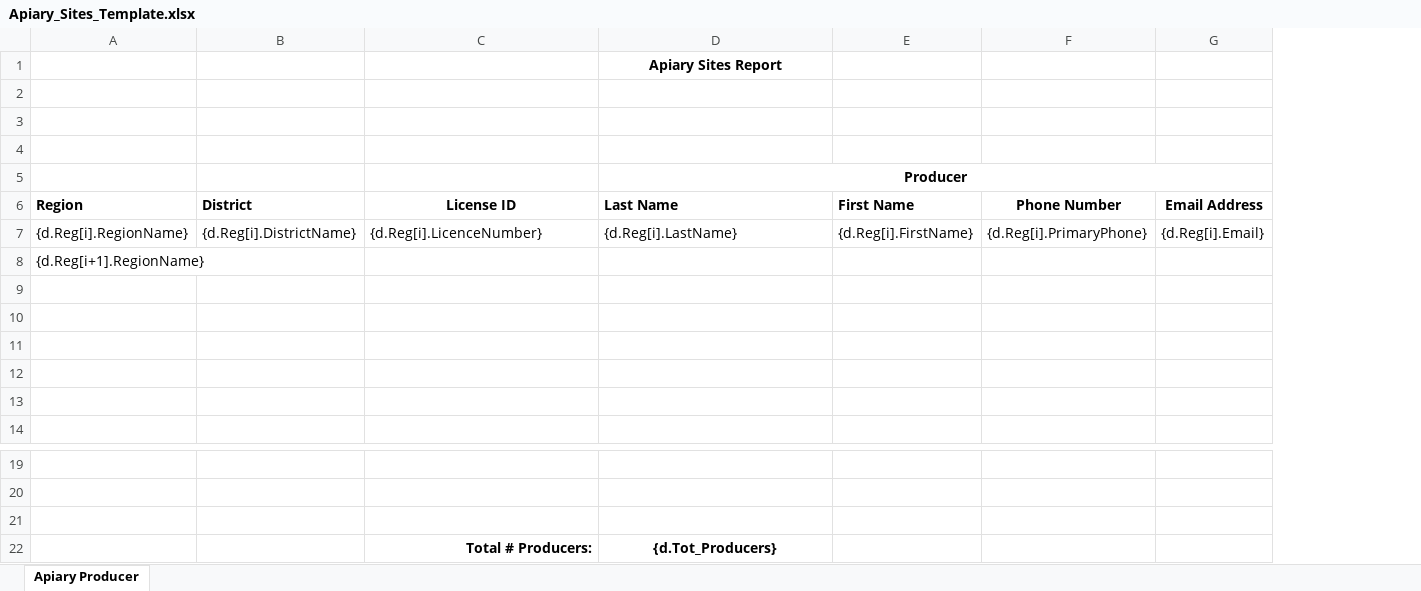
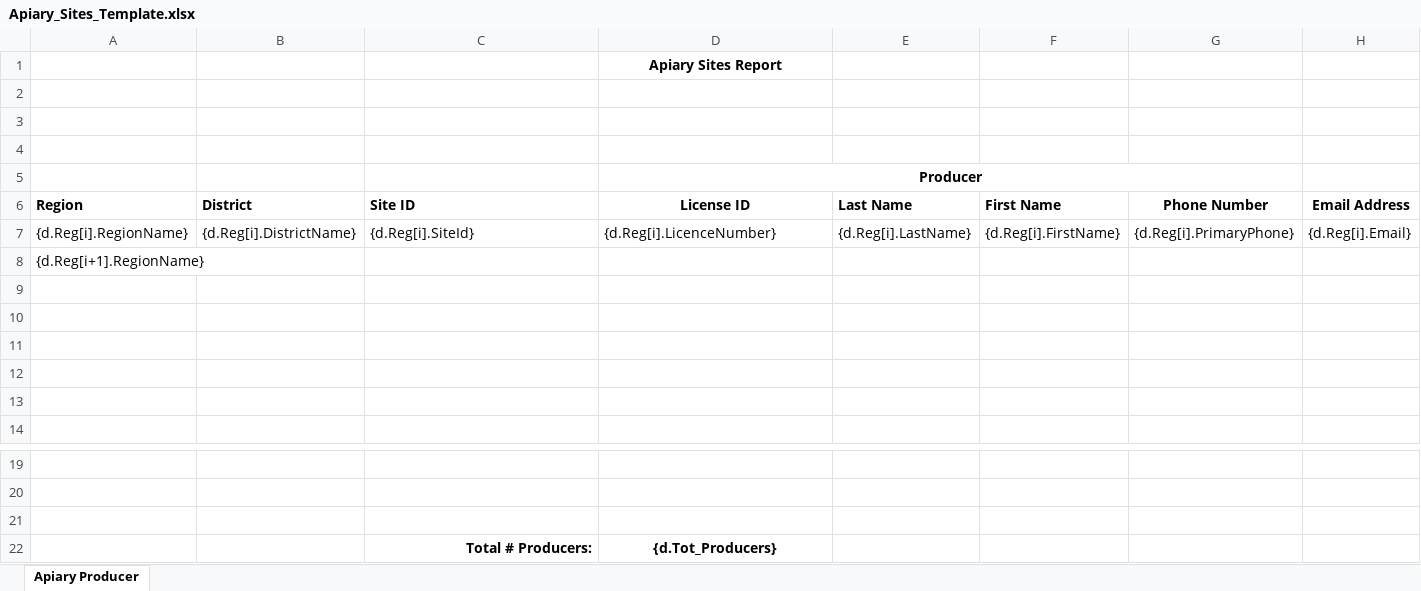
Before and after one commit to bcgov/nr-mals, an Excel workbook: app/server/static/templates/reports/Apiary_Sites_Template.xlsx, sheet Apiary Producer, drawn as a sheet; only a part is shown, gaps mark what is left out; values as stored, in another font and other column widths than the file's, no borders; removed rows and columns are numbered as before the commit, all else as after; rows hold the shown columns only; the diff names each change by its address in the sheet, - before the commit and + after, or states it on an @@ line.

Commit message:
mals-1250+1253

```diff
--- a/app/server/static/templates/reports/Apiary_Sites_Template.xlsx (sheet Apiary Producer)
+++ b/app/server/static/templates/reports/Apiary_Sites_Template.xlsx (sheet Apiary Producer)
+column E, rows 6-7: Last Name | {d.Reg[i].LastName}
-D5:G5 merged
+D5:G5 merged
-C6: License ID
+C6: Site ID
-C6 alignment: center
+C6 alignment: left
-D6 (Apiary Sites Report): Last Name
+D6 (Apiary Sites Report): License ID
-D6 alignment: left
+D6 alignment: center
-C7: {d.Reg[i].LicenceNumber}
+C7: {d.Reg[i].SiteId}
-D7 (Apiary Sites Report): {d.Reg[i].LastName}
+D7 (Apiary Sites Report): {d.Reg[i].LicenceNumber}
-row 22:  |  | Total # Producers: | {d.Tot_Producers}
+row 22:  |  | Total # Producers: | {d.Tot_Producers}
```
